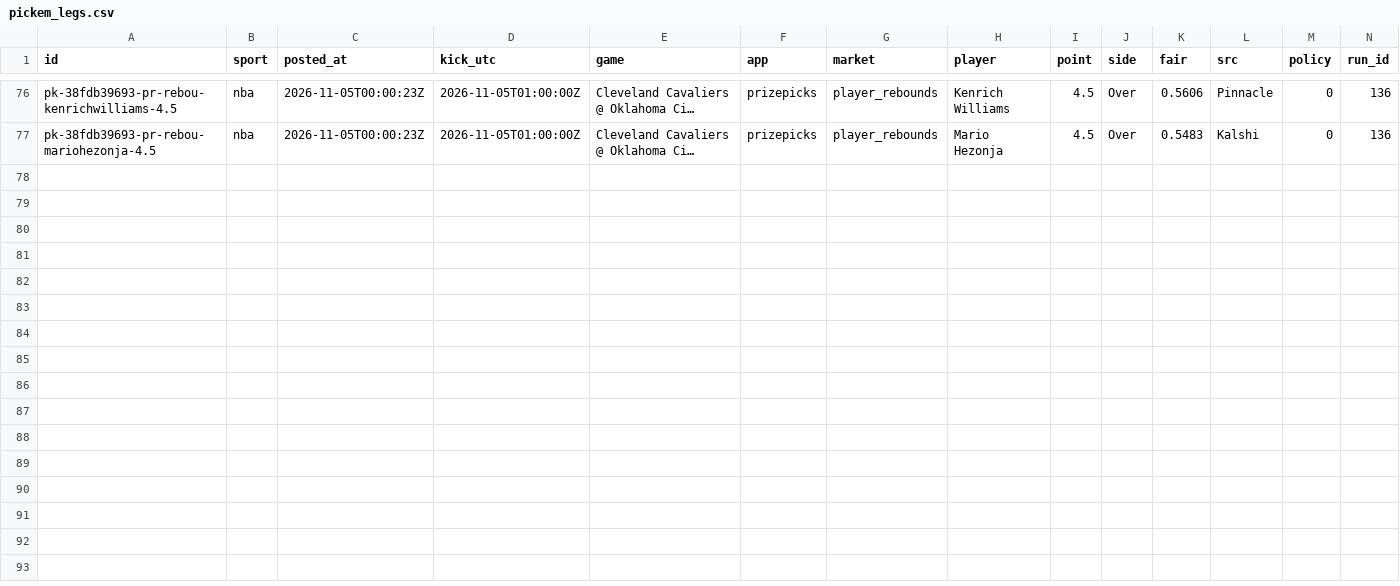
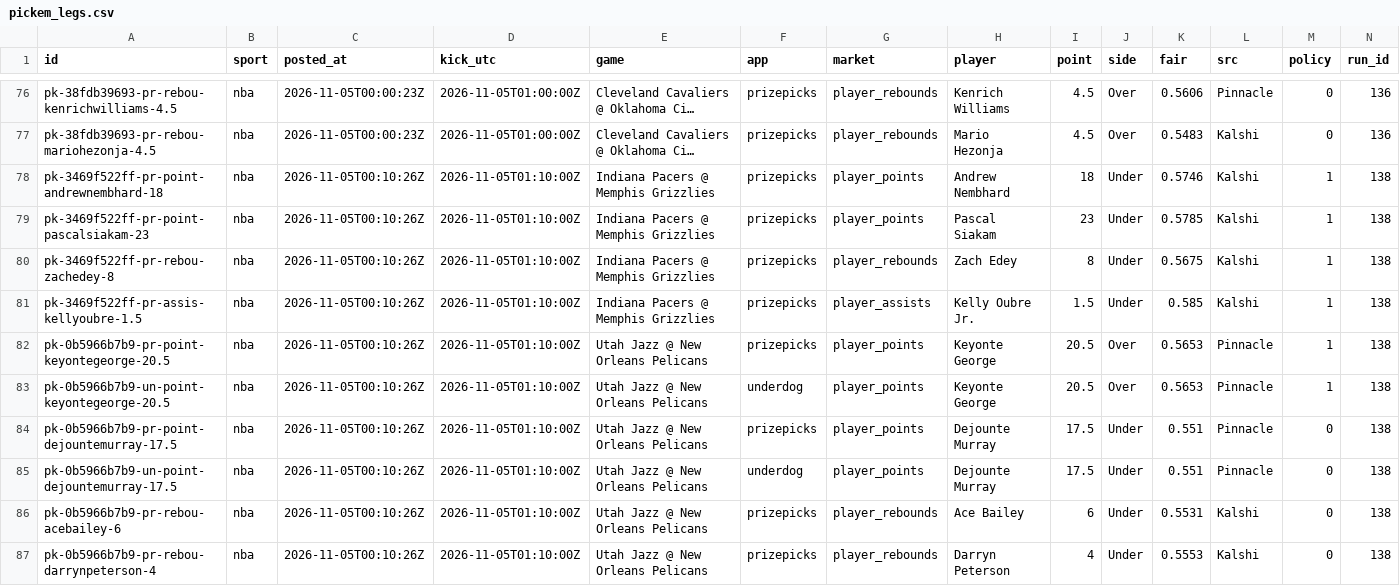
Before and after one commit to grahambirch99/closing-line-club, a CSV file: data/nba/pickem_legs.csv, drawn as a sheet; only a part is shown, gaps mark what is left out; long unchanged cells end in …; rows hold the shown columns only; the diff names each change by its address in the sheet, - before the commit and + after, or states it on an @@ line.

```diff
--- a/data/nba/pickem_legs.csv
+++ b/data/nba/pickem_legs.csv
+row 78: pk-3469f522ff-pr-point-andrewnembhard-18 | nba | 2026-11-05T00:10:26Z | 2026-11-05T01:10:00Z | Indiana Pacers @ Memphis Grizzlies | prizepicks | player_points | Andrew Nembhard | 18 | Under | 0.5746 | Kalshi | 1 | 138
+row 79: pk-3469f522ff-pr-point-pascalsiakam-23 | nba | 2026-11-05T00:10:26Z | 2026-11-05T01:10:00Z | Indiana Pacers @ Memphis Grizzlies | prizepicks | player_points | Pascal Siakam | 23 | Under | 0.5785 | Kalshi | 1 | 138
+row 80: pk-3469f522ff-pr-rebou-zachedey-8 | nba | 2026-11-05T00:10:26Z | 2026-11-05T01:10:00Z | Indiana Pacers @ Memphis Grizzlies | prizepicks | player_rebounds | Zach Edey | 8 | Under | 0.5675 | Kalshi | 1 | 138
+row 81: pk-3469f522ff-pr-assis-kellyoubre-1.5 | nba | 2026-11-05T00:10:26Z | 2026-11-05T01:10:00Z | Indiana Pacers @ Memphis Grizzlies | prizepicks | player_assists | Kelly Oubre Jr. | 1.5 | Under | 0.585 | Kalshi | 1 | 138
+row 82: pk-0b5966b7b9-pr-point-keyontegeorge-20.5 | nba | 2026-11-05T00:10:26Z | 2026-11-05T01:10:00Z | Utah Jazz @ New Orleans Pelicans | prizepicks | player_points | Keyonte George | 20.5 | Over | 0.5653 | Pinnacle | 1 | 138
+row 83: pk-0b5966b7b9-un-point-keyontegeorge-20.5 | nba | 2026-11-05T00:10:26Z | 2026-11-05T01:10:00Z | Utah Jazz @ New Orleans Pelicans | underdog | player_points | Keyonte George | 20.5 | Over | 0.5653 | Pinnacle | 1 | 138
+row 84: pk-0b5966b7b9-pr-point-dejountemurray-17.5 | nba | 2026-11-05T00:10:26Z | 2026-11-05T01:10:00Z | Utah Jazz @ New Orleans Pelicans | prizepicks | player_points | Dejounte Murray | 17.5 | Under | 0.551 | Pinnacle | 0 | 138
+row 85: pk-0b5966b7b9-un-point-dejountemurray-17.5 | nba | 2026-11-05T00:10:26Z | 2026-11-05T01:10:00Z | Utah Jazz @ New Orleans Pelicans | underdog | player_points | Dejounte Murray | 17.5 | Under | 0.551 | Pinnacle | 0 | 138
+row 86: pk-0b5966b7b9-pr-rebou-acebailey-6 | nba | 2026-11-05T00:10:26Z | 2026-11-05T01:10:00Z | Utah Jazz @ New Orleans Pelicans | prizepicks | player_rebounds | Ace Bailey | 6 | Under | 0.5531 | Kalshi | 0 | 138
+row 87: pk-0b5966b7b9-pr-rebou-darrynpeterson-4 | nba | 2026-11-05T00:10:26Z | 2026-11-05T01:10:00Z | Utah Jazz @ New Orleans Pelicans | prizepicks | player_rebounds | Darryn Peterson | 4 | Under | 0.5553 | Kalshi | 0 | 138
```
Also changed, not shown: 2 other files.
